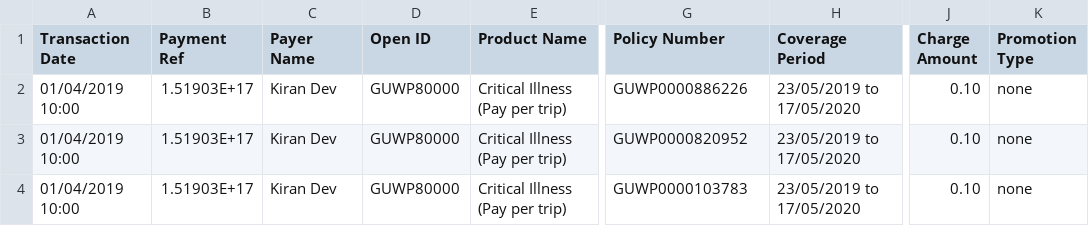
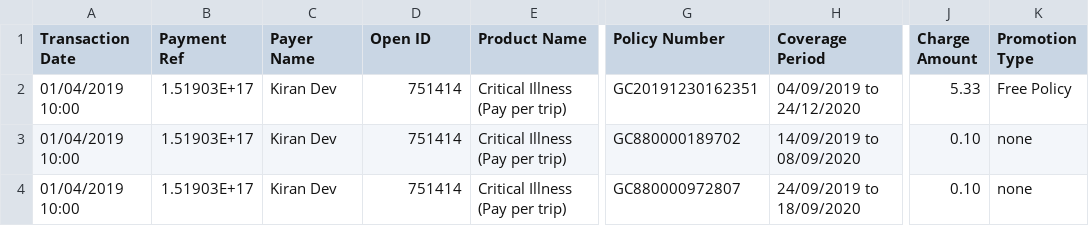
Before and after one commit to dorise1/test, a CSV file: test3_20191211.csv, drawn as a sheet; only a part is shown, gaps mark what is left out; the diff names each change by its address in the sheet, - before the commit and + after, or states it on an @@ line.

Commit message:
Update test3_20191211.csv

```diff
--- a/test3_20191211.csv
+++ b/test3_20191211.csv
-D2:D4 (Open ID): GUWP80000
+D2:D4 (Open ID): 751414
-G2 (Policy Number): GUWP0000886226
+G2 (Policy Number): GC20191230162351
-H2 (Coverage Period): 23/05/2019 to 17/05/2020
+H2 (Coverage Period): 04/09/2019 to 24/12/2020
-J2 (Charge Amount): 0.10
+J2 (Charge Amount): 5.33
-K2 (Promotion Type): none
+K2 (Promotion Type): Free Policy
-G3 (Policy Number): GUWP0000820952
+G3 (Policy Number): GC880000189702
-H3 (Coverage Period): 23/05/2019 to 17/05/2020
+H3 (Coverage Period): 14/09/2019 to 08/09/2020
-G4 (Policy Number): GUWP0000103783
+G4 (Policy Number): GC880000972807
-H4 (Coverage Period): 23/05/2019 to 17/05/2020
+H4 (Coverage Period): 24/09/2019 to 18/09/2020
```
